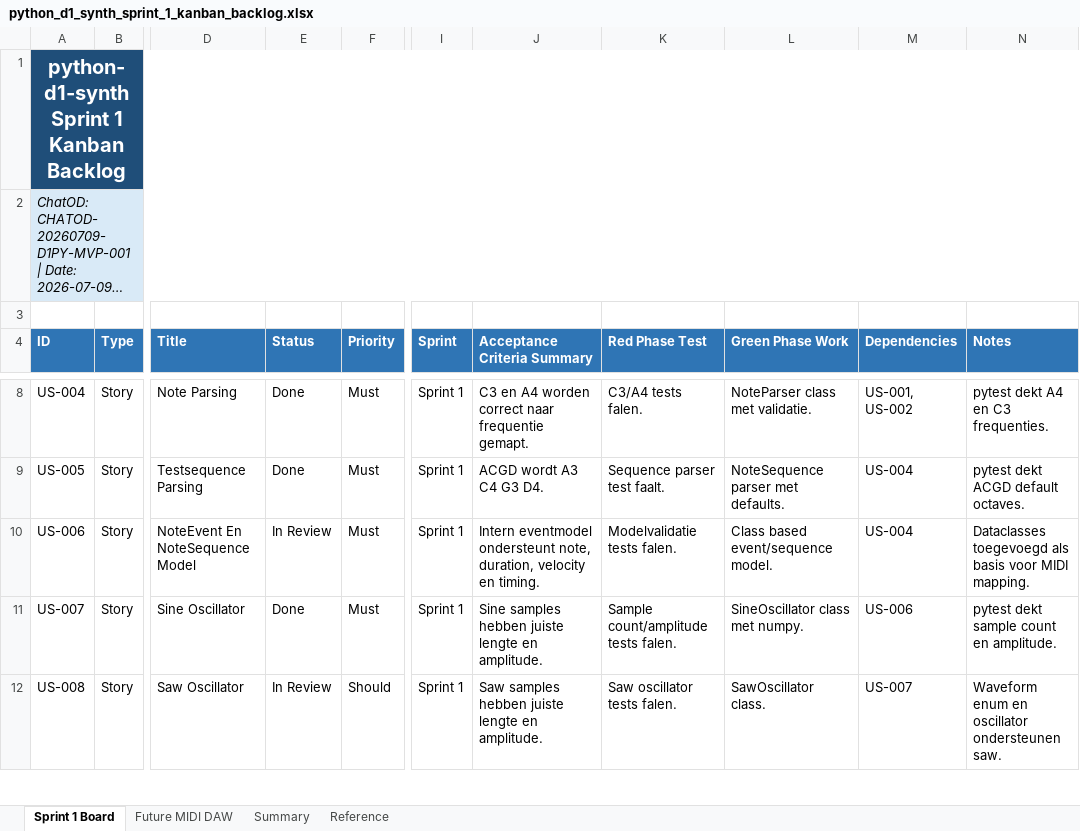
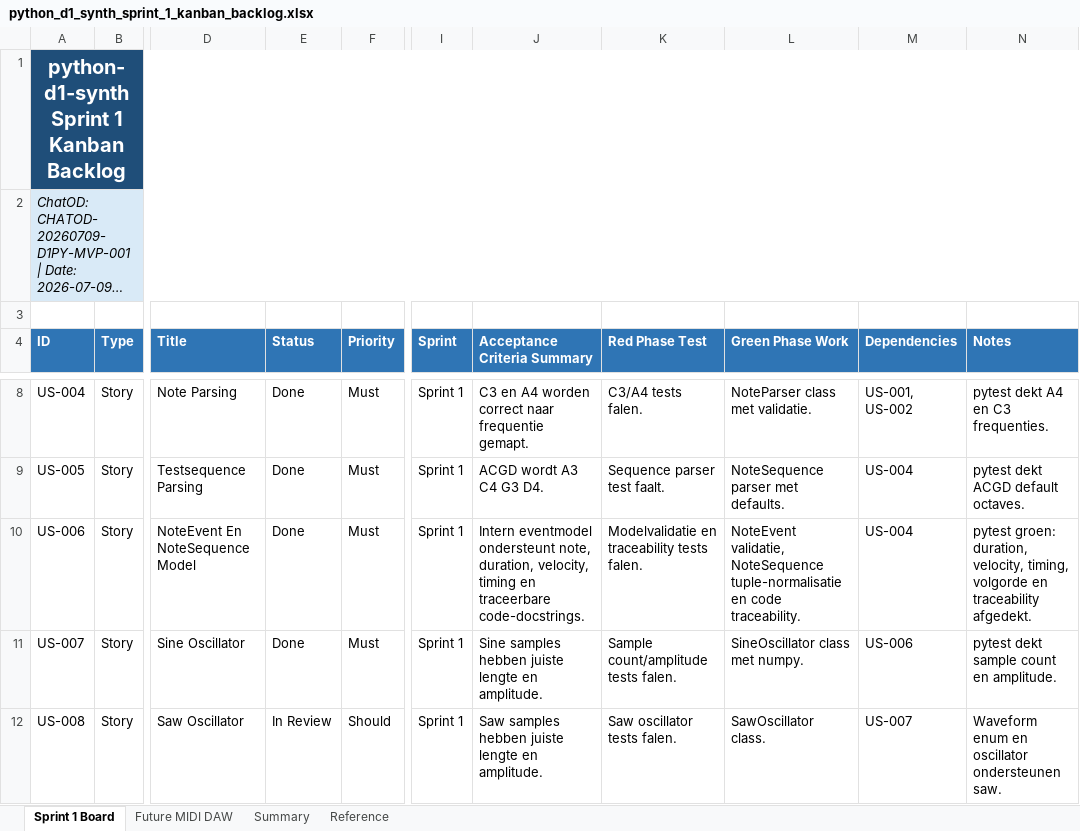
Before and after one commit to pappavis/python-d1-synth, an Excel workbook: outputs/CHATOD-20260709-D1PY-MVP-001/python_d1_synth_sprint_1_kanban_backlog.xlsx, sheet Sprint 1 Board, drawn as a sheet; only a part is shown, gaps mark what is left out; long unchanged cells end in …; values as stored, in another font and other column widths than the file's, no borders; table styles not drawn; the diff names each change by its address in the sheet, - before the commit and + after, or states it on an @@ line.

Commit message:
Complete US-006 note event model

```diff
--- a/outputs/CHATOD-20260709-D1PY-MVP-001/python_d1_synth_sprint_1_kanban_backlog.xlsx (sheet Sprint 1 Board)
+++ b/outputs/CHATOD-20260709-D1PY-MVP-001/python_d1_synth_sprint_1_kanban_backlog.xlsx (sheet Sprint 1 Board)
-E10 (Status): In Review
+E10 (Status): Done
-J10 (Acceptance Criteria Summary): …note, duration, velocity en timing.
+J10 (Acceptance Criteria Summary): …note, duration, velocity, timing en traceerbare code-docstrings.
-K10 (Red Phase Test): Modelvalidatie tests falen.
+K10 (Red Phase Test): Modelvalidatie en traceability tests falen.
-L10 (Green Phase Work): Class based event/sequence model.
+L10 (Green Phase Work): NoteEvent validatie, NoteSequence tuple-normalisatie en code traceability.
-N10 (Notes): Dataclasses toegevoegd als basis voor MIDI mapping.
+N10 (Notes): pytest groen: duration, velocity, timing, volgorde en traceability afgedekt.
```
Also changed, not shown: sheet Summary, 7 other files.
